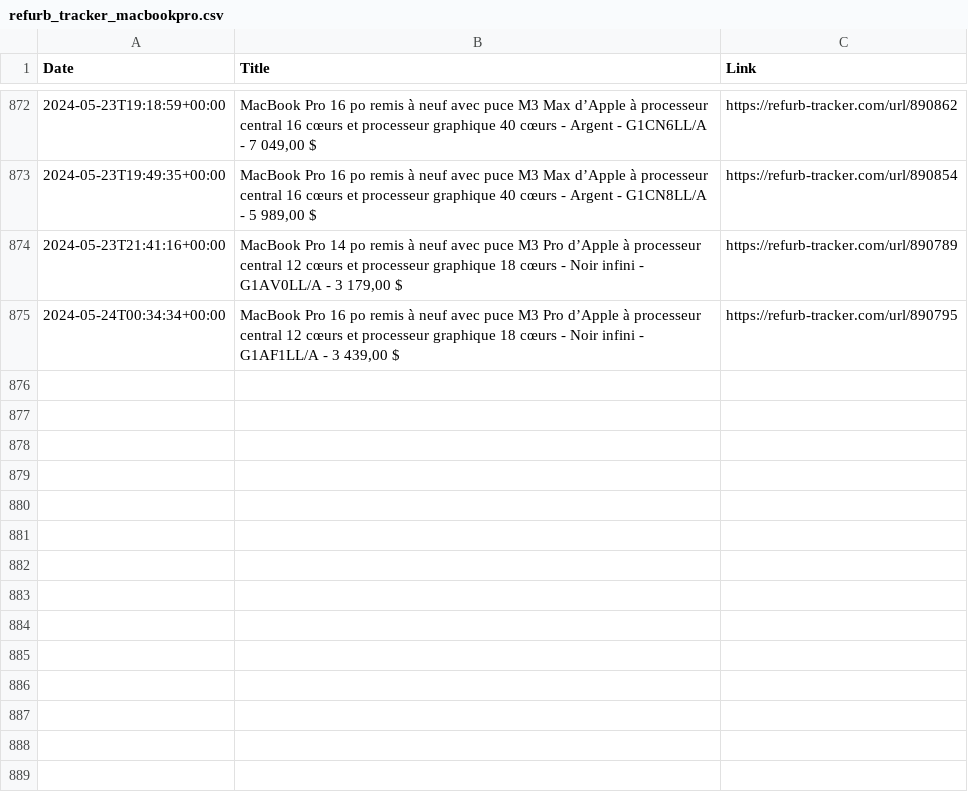
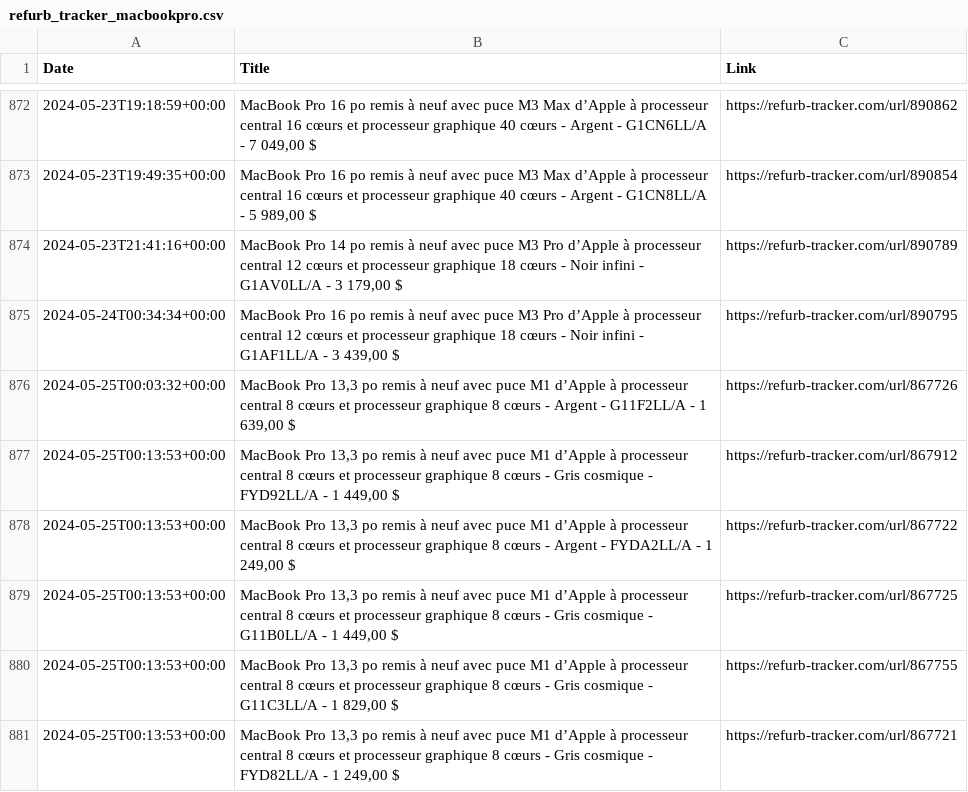
Before and after one commit to felconmar/refurb-tracker-history, a CSV file: data/xf/refurb_tracker_macbookpro.csv, drawn as a sheet; only a part is shown, gaps mark what is left out.

```diff
--- a/data/xf/refurb_tracker_macbookpro.csv
+++ b/data/xf/refurb_tracker_macbookpro.csv
@@ -875 +875,7 @@ Date,Title,Link
 2024-05-24T00:34:34+00:00,"MacBook Pro 16 po remis à neuf avec puce M3 Pro d’Apple à processeur central 12 cœurs et processeur graphique 18 cœurs - Noir infini - G1AF1LL/A - 3 439,00 $",https://refurb-tracker.com/url/890795
+2024-05-25T00:03:32+00:00,"MacBook Pro 13,3 po remis à neuf avec puce M1 d’Apple à processeur central 8 cœurs et processeur graphique 8 cœurs - Argent - G11F2LL/A - 1 639,00 $",https://refurb-tracker.com/url/867726
+2024-05-25T00:13:53+00:00,"MacBook Pro 13,3 po remis à neuf avec puce M1 d’Apple à processeur central 8 cœurs et processeur graphique 8 cœurs - Gris cosmique - FYD92LL/A - 1 449,00 $",https://refurb-tracker.com/url/867912
+2024-05-25T00:13:53+00:00,"MacBook Pro 13,3 po remis à neuf avec puce M1 d’Apple à processeur central 8 cœurs et processeur graphique 8 cœurs - Argent - FYDA2LL/A - 1 249,00 $",https://refurb-tracker.com/url/867722
+2024-05-25T00:13:53+00:00,"MacBook Pro 13,3 po remis à neuf avec puce M1 d’Apple à processeur central 8 cœurs et processeur graphique 8 cœurs - Gris cosmique - G11B0LL/A - 1 449,00 $",https://refurb-tracker.com/url/867725
+2024-05-25T00:13:53+00:00,"MacBook Pro 13,3 po remis à neuf avec puce M1 d’Apple à processeur central 8 cœurs et processeur graphique 8 cœurs - Gris cosmique - G11C3LL/A - 1 829,00 $",https://refurb-tracker.com/url/867755
+2024-05-25T00:13:53+00:00,"MacBook Pro 13,3 po remis à neuf avec puce M1 d’Apple à processeur central 8 cœurs et processeur graphique 8 cœurs - Gris cosmique - FYD82LL/A - 1 249,00 $",https://refurb-tracker.com/url/867721
```
Also changed, not shown: data/be/refurb_tracker_ipad.csv, data/ca/refurb_tracker_acc.csv, 5 other files.
